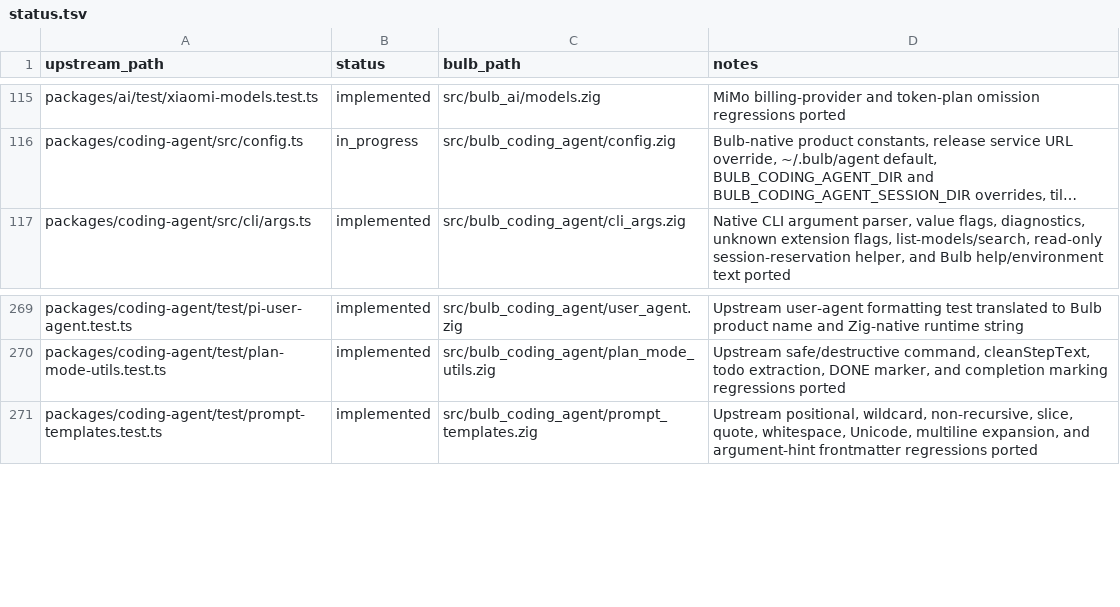
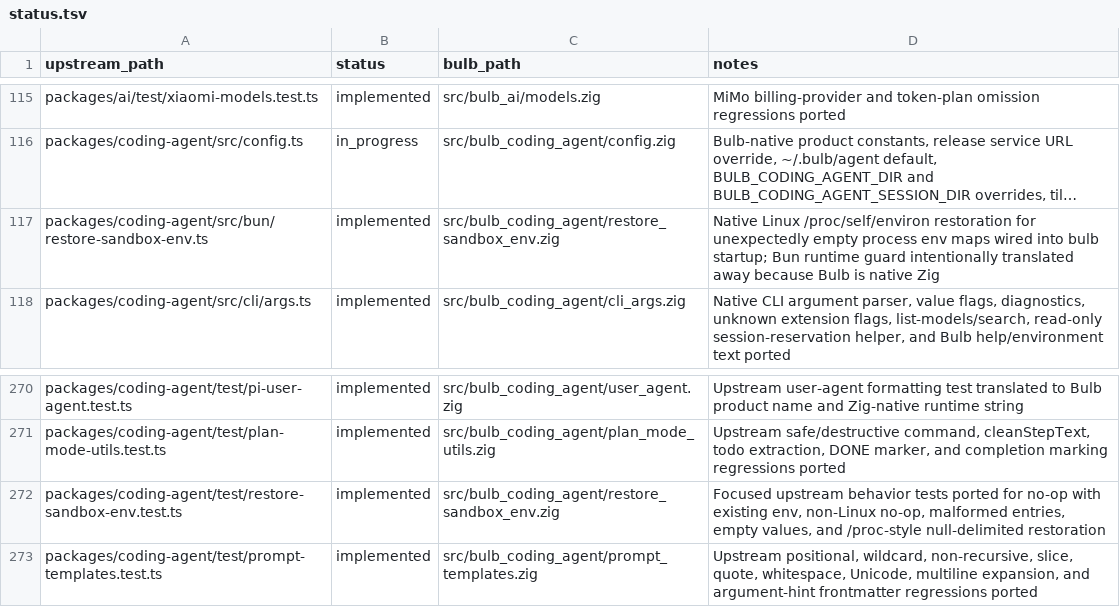
Before and after one commit to anggakhrsma/bulb, a TSV file: parity/status.tsv, drawn as a sheet; only a part is shown, gaps mark what is left out; long unchanged cells end in …; the diff names each change by its address in the sheet, - before the commit and + after, or states it on an @@ line.

Commit message:
feat: restore sandbox env

```diff
--- a/parity/status.tsv
+++ b/parity/status.tsv
+row 117: packages/coding-agent/src/bun/restore-sandbox-env.ts | implemented | src/bulb_coding_agent/restore_sandbox_env.zig | Native Linux /proc/self/environ restoration for unexpectedly empty process env maps wired into bulb startup; Bun runtime guard intentionally translated away because Bulb is native Zig
+row 272: packages/coding-agent/test/restore-sandbox-env.test.ts | implemented | src/bulb_coding_agent/restore_sandbox_env.zig | Focused upstream behavior tests ported for no-op with existing env, non-Linux no-op, malformed entries, empty values, and /proc-style null-delimited restoration
```
Also changed, not shown: parity/ledger.tsv, 3 other files.
